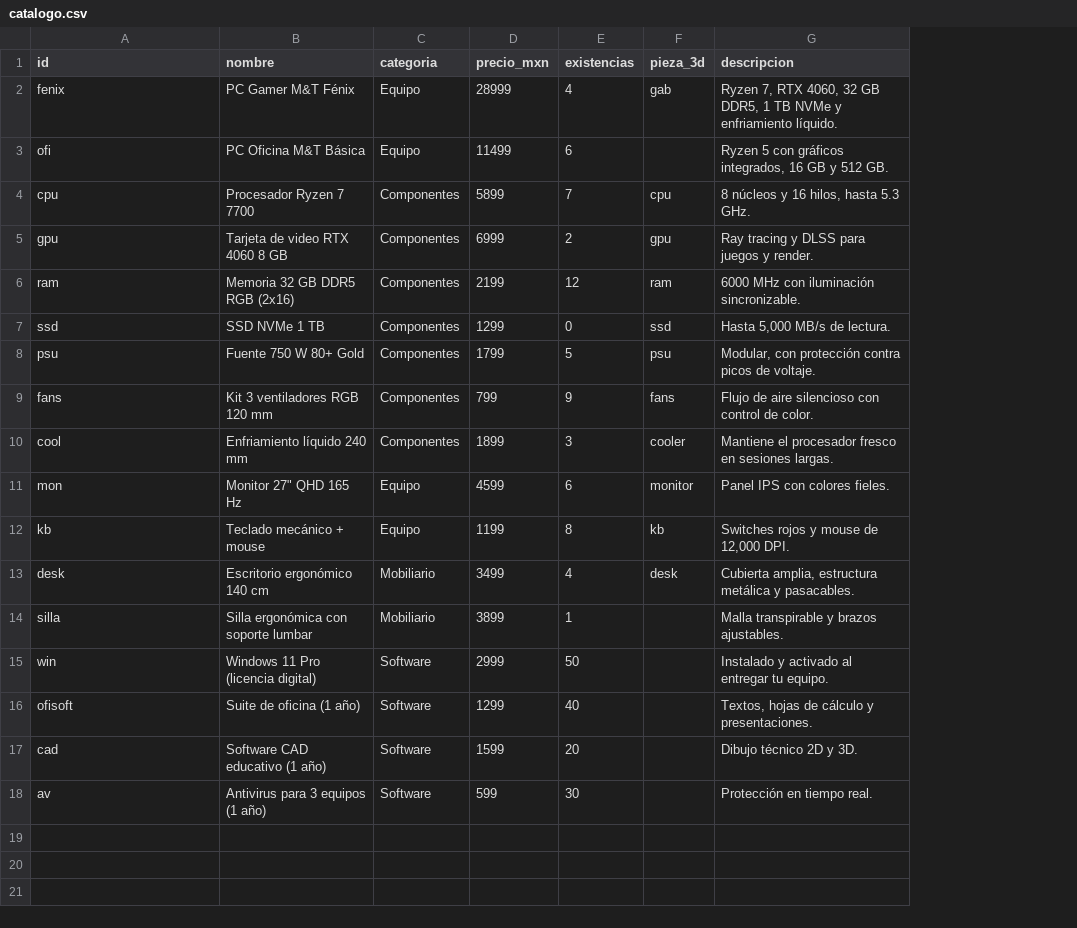
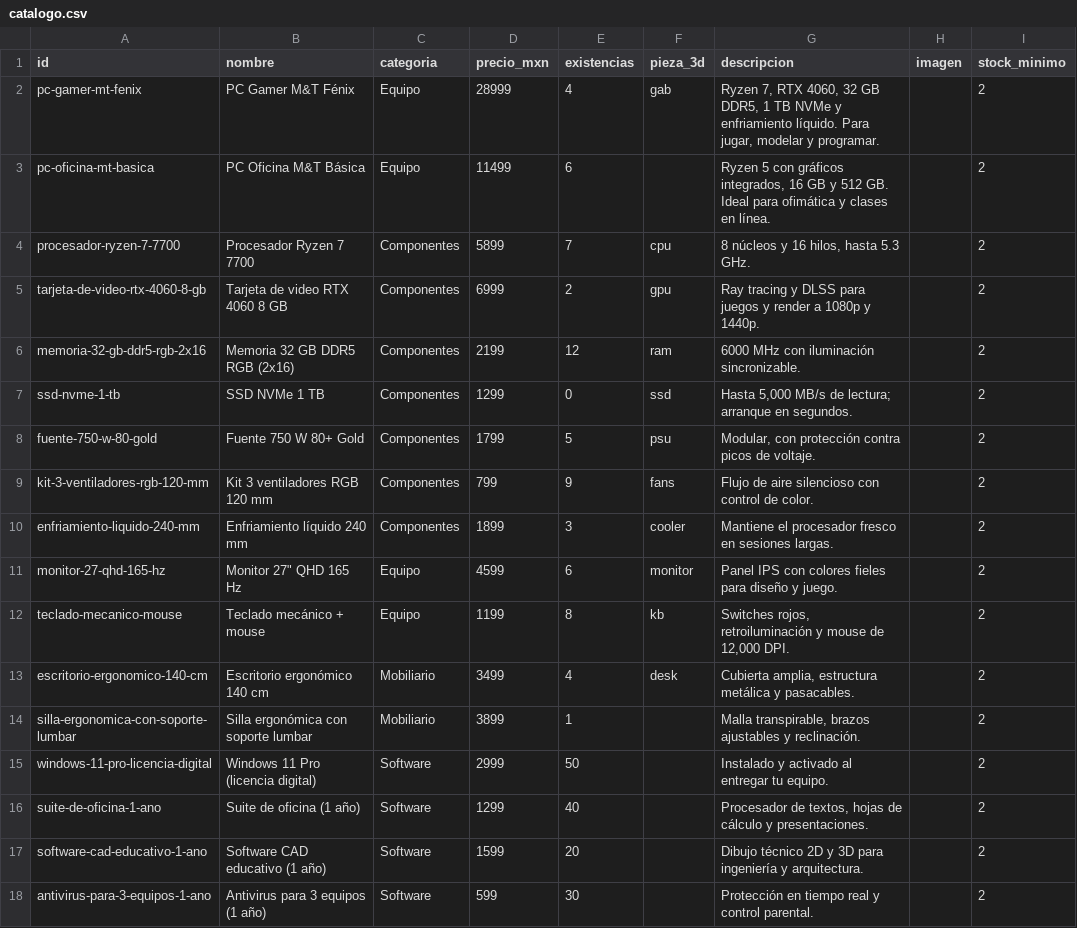
Before and after one commit to fg2073556-boop/Mt_tienda3d, a CSV file: datos/catalogo.csv, drawn as a sheet; the diff names each change by its address in the sheet, - before the commit and + after, or states it on an @@ line.

```diff
--- a/datos/catalogo.csv
+++ b/datos/catalogo.csv
+column H (imagen), empty
+column I (stock_minimo), rows 2-18: all 2
-A2 (id): fenix
+A2 (id): pc-gamer-mt-fenix
-G2 (descripcion): …enfriamiento líquido.
+G2 (descripcion): …enfriamiento líquido. Para jugar, modelar y programar.
-A3 (id): ofi
+A3 (id): pc-oficina-mt-basica
-G3 (descripcion): …512 GB.
+G3 (descripcion): …512 GB. Ideal para ofimática y clases en línea.
-A4 (id): cpu
+A4 (id): procesador-ryzen-7-7700
-A5 (id): gpu
+A5 (id): tarjeta-de-video-rtx-4060-8-gb
-G5 (descripcion): …juegos y render.
+G5 (descripcion): …juegos y render a 1080p y 1440p.
-A6 (id): ram
+A6 (id): memoria-32-gb-ddr5-rgb-2x16
-A7 (id): ssd
+A7 (id): ssd-nvme-1-tb
-G7 (descripcion): Hasta 5,000 MB/s de lectura.
+G7 (descripcion): Hasta 5,000 MB/s de lectura; arranque en segundos.
-A8 (id): psu
+A8 (id): fuente-750-w-80-gold
-A9 (id): fans
+A9 (id): kit-3-ventiladores-rgb-120-mm
-A10 (id): cool
+A10 (id): enfriamiento-liquido-240-mm
-A11 (id): mon
+A11 (id): monitor-27-qhd-165-hz
-G11 (descripcion): Panel IPS con colores fieles.
+G11 (descripcion): Panel IPS con colores fieles para diseño y juego.
-A12 (id): kb
+A12 (id): teclado-mecanico-mouse
-G12 (descripcion): Switches rojos y mouse…
+G12 (descripcion): Switches rojos, retroiluminación y mouse…
-A13 (id): desk
+A13 (id): escritorio-ergonomico-140-cm
-A14 (id): silla
+A14 (id): silla-ergonomica-con-soporte-lumbar
-G14 (descripcion): Malla transpirable y brazos ajustables.
+G14 (descripcion): Malla transpirable, brazos ajustables y reclinación.
-A15 (id): win
+A15 (id): windows-11-pro-licencia-digital
-A16 (id): ofisoft
+A16 (id): suite-de-oficina-1-ano
-G16 (descripcion): Textos, hojas de…
+G16 (descripcion): Procesador de textos, hojas de…
-A17 (id): cad
+A17 (id): software-cad-educativo-1-ano
-G17 (descripcion): Dibujo técnico 2D y 3D.
+G17 (descripcion): Dibujo técnico 2D y 3D para ingeniería y arquitectura.
-A18 (id): av
+A18 (id): antivirus-para-3-equipos-1-ano
-G18 (descripcion): Protección en tiempo real.
+G18 (descripcion): Protección en tiempo real y control parental.
```
Also changed, not shown: 3 other files.
